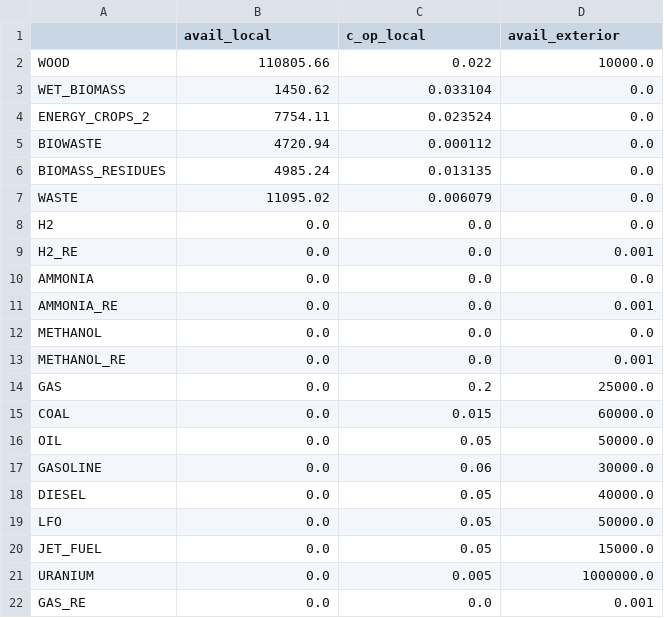
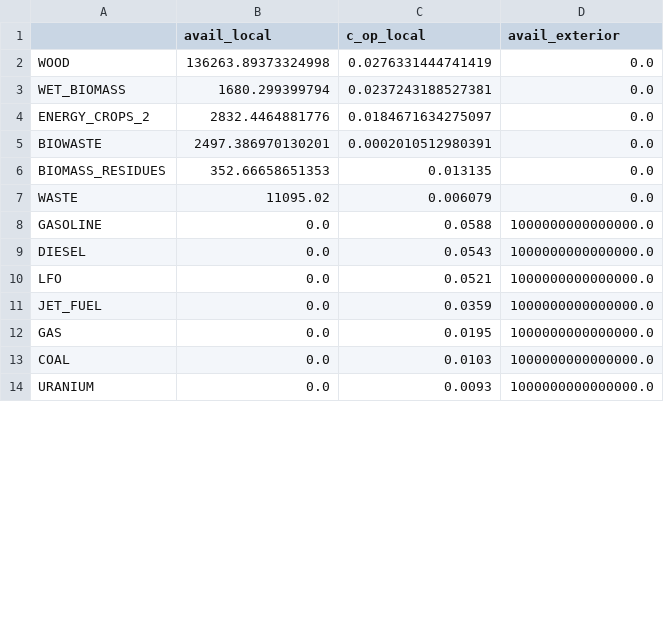
Before and after one commit to Mathnovchina/EnergyScope_multi_cells, a CSV file: Data/2017/FI/Resources.csv, drawn as a sheet; only a part is shown; the diff covers the shown part only.

```diff
--- a/Data/2017/FI/Resources.csv
+++ b/Data/2017/FI/Resources.csv
@@ -1,22 +1,14 @@
 ,avail_local,c_op_local,avail_exterior
-WOOD,110805.66,0.022,10000.0
-WET_BIOMASS,1450.62,0.033104,0.0
-ENERGY_CROPS_2,7754.11,0.023524,0.0
-BIOWASTE,4720.94,0.000112,0.0
-BIOMASS_RESIDUES,4985.24,0.013135,0.0
+WOOD,136263.89373324998,0.0276331444741419,0.0
+WET_BIOMASS,1680.299399794,0.0237243188527381,0.0
+ENERGY_CROPS_2,2832.4464881776,0.0184671634275097,0.0
+BIOWASTE,2497.386970130201,0.0002010512980391,0.0
+BIOMASS_RESIDUES,352.66658651353,0.013135,0.0
 WASTE,11095.02,0.006079,0.0
-H2,0.0,0.0,0.0
-H2_RE,0.0,0.0,0.001
-AMMONIA,0.0,0.0,0.0
-AMMONIA_RE,0.0,0.0,0.001
-METHANOL,0.0,0.0,0.0
-METHANOL_RE,0.0,0.0,0.001
-GAS,0.0,0.2,25000.0
-COAL,0.0,0.015,60000.0
-OIL,0.0,0.05,50000.0
-GASOLINE,0.0,0.06,30000.0
-DIESEL,0.0,0.05,40000.0
-LFO,0.0,0.05,50000.0
-JET_FUEL,0.0,0.05,15000.0
-URANIUM,0.0,0.005,1000000.0
-GAS_RE,0.0,0.0,0.001
+GASOLINE,0.0,0.0588,1000000000000000.0
+DIESEL,0.0,0.0543,1000000000000000.0
+LFO,0.0,0.0521,1000000000000000.0
+JET_FUEL,0.0,0.0359,1000000000000000.0
+GAS,0.0,0.0195,1000000000000000.0
+COAL,0.0,0.0103,1000000000000000.0
+URANIUM,0.0,0.0093,1000000000000000.0
```
Also changed, not shown: 1 added row and 4 removed rows elsewhere in this file, Data/2017/FI/Technologies.csv, 58 other files.
